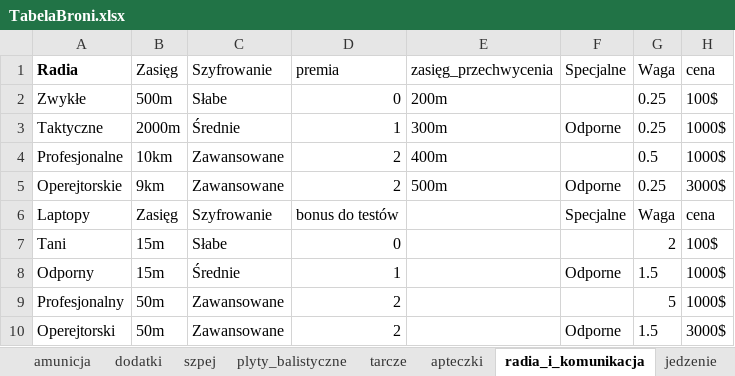
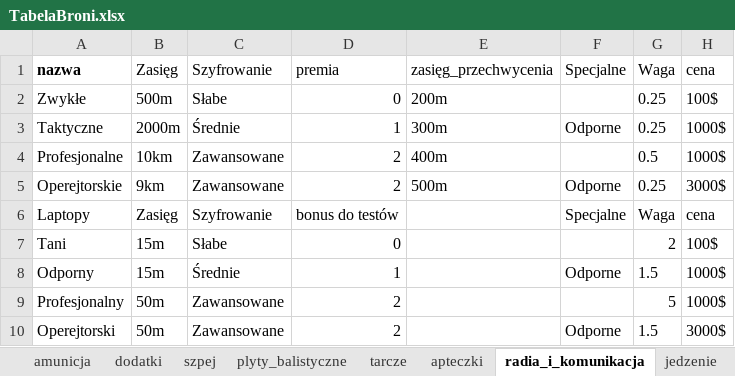
Before and after one commit to PLchochliman/TG, an Excel workbook: TabelaBroni.xlsx, sheet radia_i_komunikacja, drawn as a sheet; values as stored, in another font and other column widths than the file's, no borders; the diff names each change by its address in the sheet, - before the commit and + after, or states it on an @@ line.

```diff
--- a/TabelaBroni.xlsx (sheet radia_i_komunikacja)
+++ b/TabelaBroni.xlsx (sheet radia_i_komunikacja)
-A1: Radia
+A1: nazwa
```
Also changed, not shown: sheet mundury, sheet tarcze, sheet gotowe_zestawy, sheet drobnica, 3 other files.
